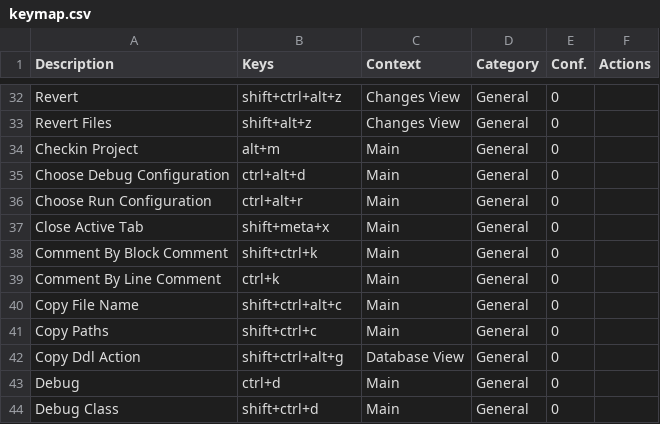
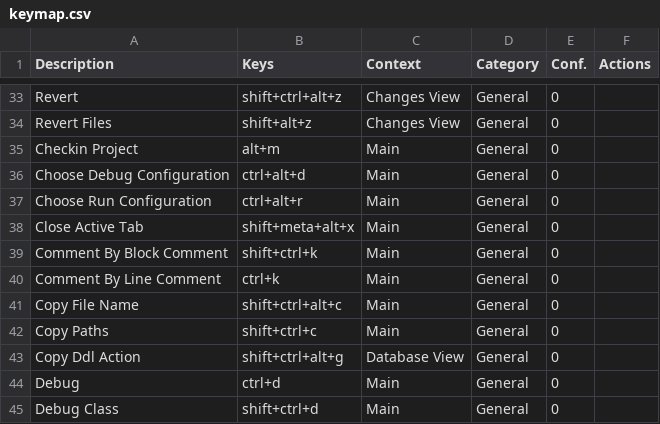
Before and after one commit to CoDen256/zmk, a CSV file: shortcuts/keymap.csv, drawn as a sheet; only a part is shown, gaps mark what is left out; the diff covers the shown part only.

```diff
--- a/shortcuts/keymap.csv
+++ b/shortcuts/keymap.csv
@@ -36,3 +37,3 @@
 "Choose Run Configuration","ctrl+alt+r","Main","General","0",""
-"Close Active Tab","shift+meta+x","Main","General","0",""
+"Close Active Tab","shift+meta+alt+x","Main","General","0",""
 "Comment By Block Comment","shift+ctrl+k","Main","General","0",""
```
Also changed, not shown: 4 added rows, 1 removed row and 19 edited cells elsewhere in this file, 3 other files.
